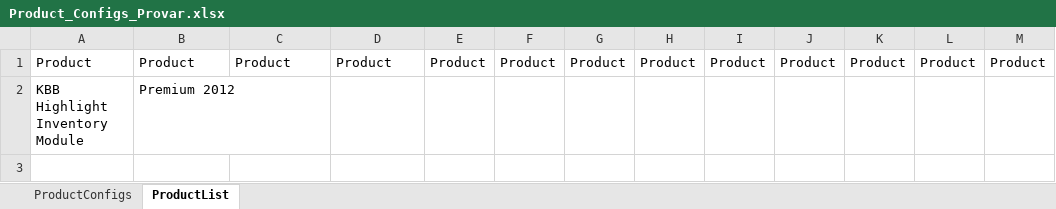
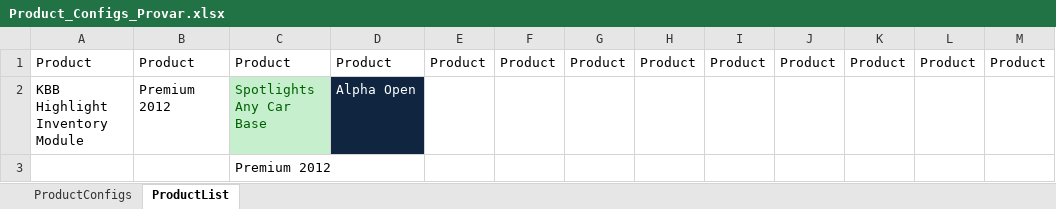
Before and after one commit to ProvarAutomation/QuotingWorkspace, an Excel workbook: Quoting/templates/Product_Configs_Provar.xlsx, sheet ProductList, drawn as a sheet; only a part is shown; values as stored, in another font and other column widths than the file's, no borders; rows hold the shown columns only; the diff names each change by its address in the sheet, - before the commit and + after, or states it on an @@ line.

```diff
--- a/Quoting/templates/Product_Configs_Provar.xlsx (sheet ProductList)
+++ b/Quoting/templates/Product_Configs_Provar.xlsx (sheet ProductList)
-C2: (empty)
+C2: Spotlights Any Car Base
-C2 fill: none
+C2 fill: #C6EFCE
-D2: (empty)
+D2: Alpha Open
-D2 fill: none
+D2 fill: #10253F
+row 3:  |  | Premium 2012
```
Also changed, not shown: sheet ProductConfigs, 7 other files.
